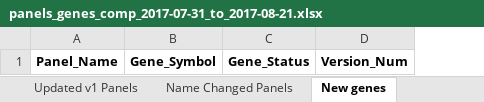
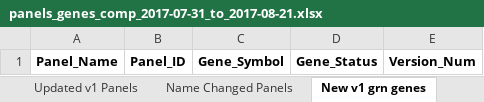
Before and after one commit to vfryer/panelapp_queries, an Excel workbook: outputs/panels_genes_comp_2017-07-31_to_2017-08-21.xlsx, sheet New v1 grn genes, drawn as a sheet; values as stored, in another font and other column widths than the file's, no borders; the diff names each change by its address in the sheet, - before the commit and + after, or states it on an @@ line.

```diff
--- a/outputs/panels_genes_comp_2017-07-31_to_2017-08-21.xlsx (sheet New v1 grn genes)
+++ b/outputs/panels_genes_comp_2017-07-31_to_2017-08-21.xlsx (sheet New v1 grn genes)
-sheet tab: New genes
+sheet tab: New v1 grn genes
+column B, row 1: Panel_ID
```
Also changed, not shown: sheet Retired grn genes, sheet Promoted v1 Genes, sheet New v1 oth genes, other sheet tabs, 3 other files.
